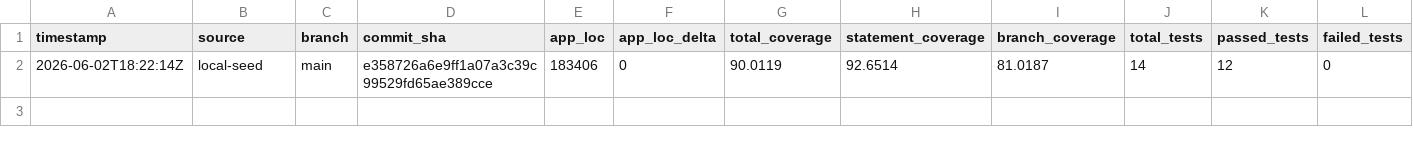
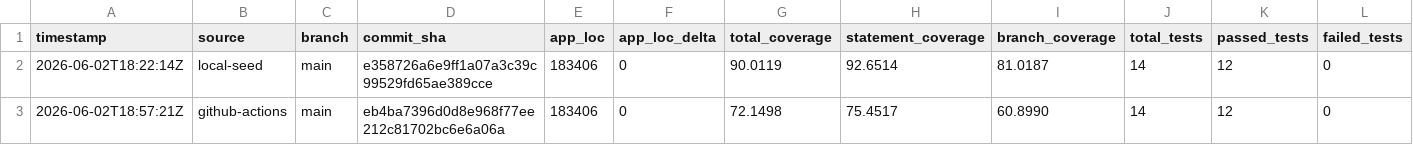
Before and after one commit to cosmowyn/ISRC-Catalog-Manager, a CSV file: docs/validation/qa_pq_history.csv, drawn as a sheet; only a part is shown; rows hold the shown columns only; the diff names each change by its address in the sheet, - before the commit and + after, or states it on an @@ line.

```diff
--- a/docs/validation/qa_pq_history.csv
+++ b/docs/validation/qa_pq_history.csv
+row 3: 2026-06-02T18:57:21Z | github-actions | main | eb4ba7396d0d8e968f77ee212c81702bc6e6a06a | 183406 | 0 | 72.1498 | 75.4517 | 60.8990 | 14 | 12 | 0
```
